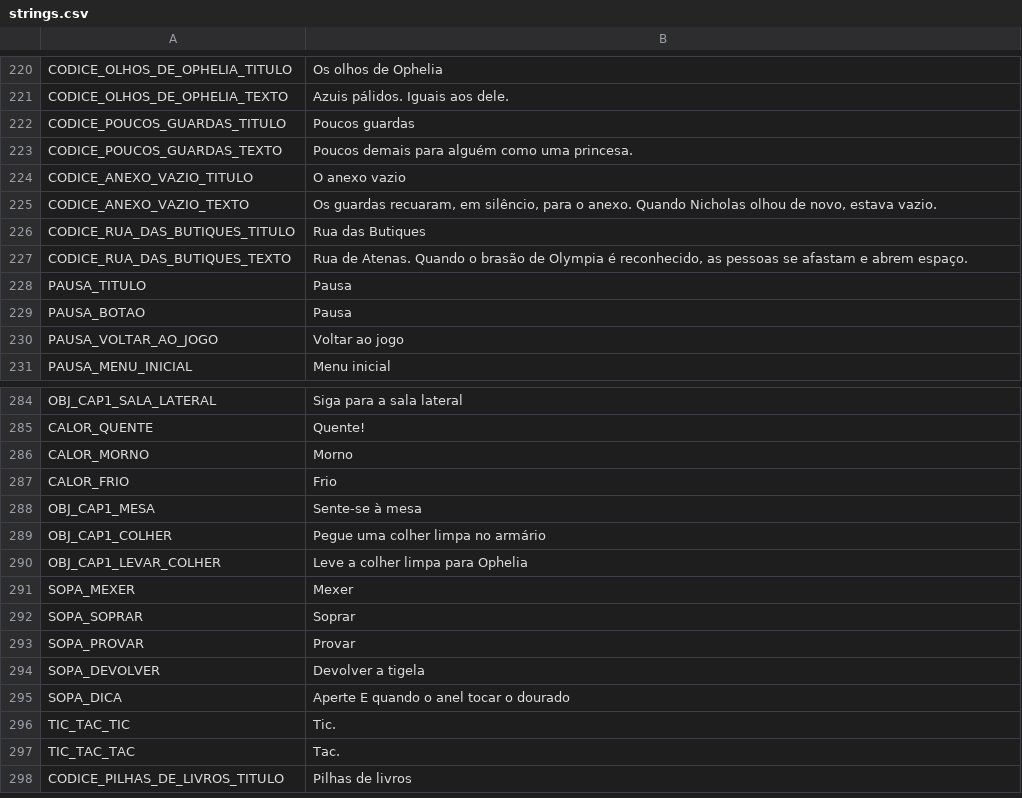
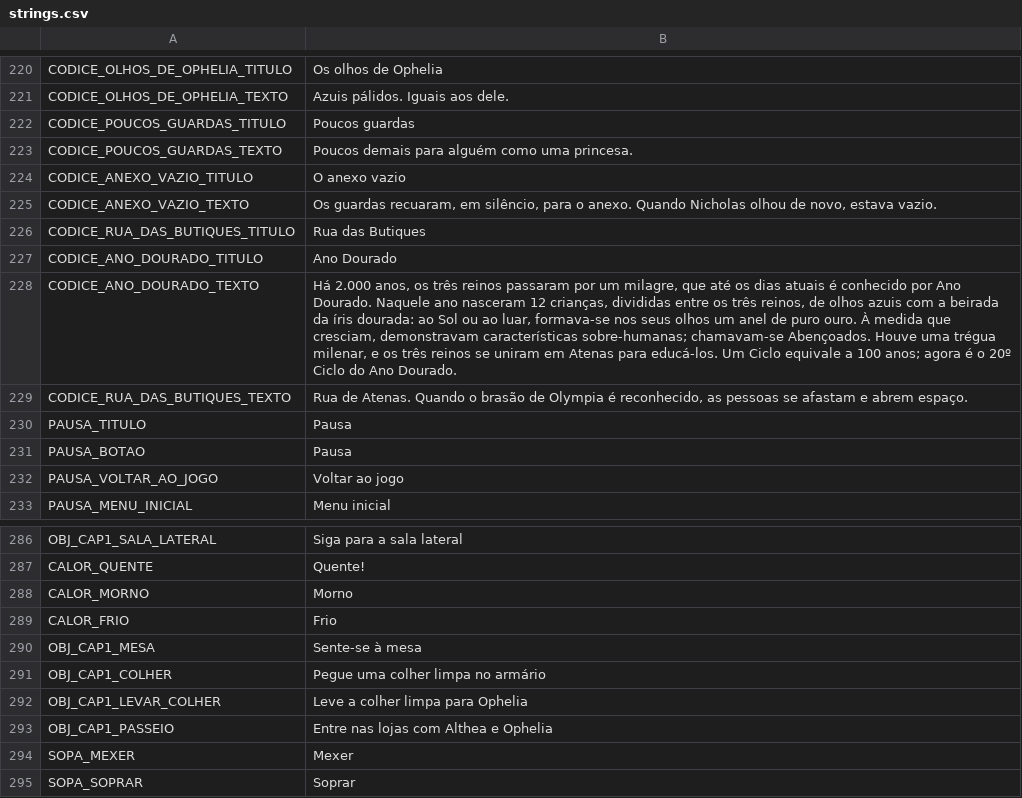
Before and after one commit to mracapulco/For_Helade, a CSV file: i18n/strings.csv, drawn as a sheet; only a part is shown, gaps mark what is left out; the shorter side is filled out with more unchanged rows.

```diff
--- a/i18n/strings.csv
+++ b/i18n/strings.csv
@@ -227,2 +227,4 @@ CODICE_ANEXO_VAZIO_TEXTO,"Os guardas recuaram, em silêncio, para o anexo. Quand
 CODICE_RUA_DAS_BUTIQUES_TITULO,Rua das Butiques
+CODICE_ANO_DOURADO_TITULO,Ano Dourado
+CODICE_ANO_DOURADO_TEXTO,"Há 2.000 anos, os três reinos passaram por um milagre, que até os dias atuais é conhecido por Ano Dourado. Naquele ano nasceram 12 crianças, divididas entre os três reinos, de olhos azuis com a beirada da íris dourada: ao Sol ou ao luar, formava-se nos seus olhos um anel de puro ouro. À medida que cresciam, demonstravam características sobre-humanas; chamavam-se Abençoados. Houve uma trégua milenar, e os três reinos se uniram em Atenas para educá-los. Um Ciclo equivale a 100 anos; agora é o 20º Ciclo do Ano Dourado."
 CODICE_RUA_DAS_BUTIQUES_TEXTO,"Rua de Atenas. Quando o brasão de Olympia é reconhecido, as pessoas se afastam e abrem espaço."
@@ -291,2 +293,3 @@ OBJ_CAP1_COLHER,Pegue uma colher limpa no armário
 OBJ_CAP1_LEVAR_COLHER,Leve a colher limpa para Ophelia
+OBJ_CAP1_PASSEIO,Entre nas lojas com Althea e Ophelia
 SOPA_MEXER,Mexer
```
Also changed, not shown: 18 other files.
